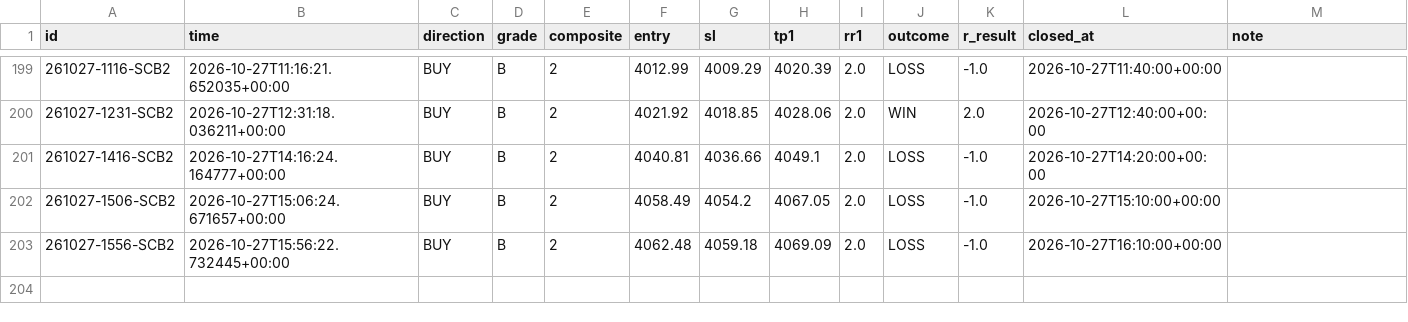
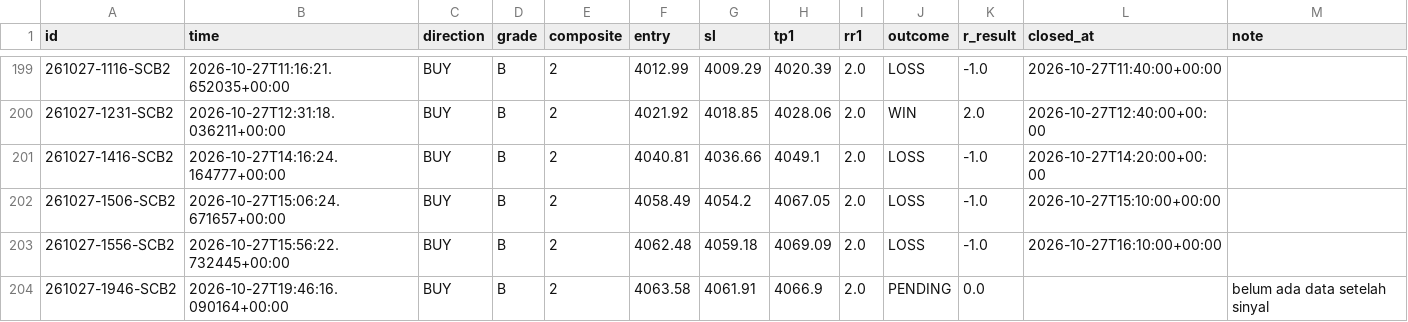
Before and after one commit to thesarpandjiux/xausignal, a CSV file: journal.csv, drawn as a sheet; only a part is shown, gaps mark what is left out.

```diff
--- a/journal.csv
+++ b/journal.csv
@@ -203 +203,2 @@ id,time,direction,grade,composite,entry,sl,tp1,rr1,outcome,r_result,closed_at,no
 261027-1556-SCB2,2026-10-27T15:56:22.732445+00:00,BUY,B,2,4062.48,4059.18,4069.09,2.0,LOSS,-1.0,2026-10-27T16:10:00+00:00,
+261027-1946-SCB2,2026-10-27T19:46:16.090164+00:00,BUY,B,2,4063.58,4061.91,4066.9,2.0,PENDING,0.0,,belum ada data setelah sinyal
```
Also changed, not shown: journal_shadow.csv, signals.csv, 5 other files.
